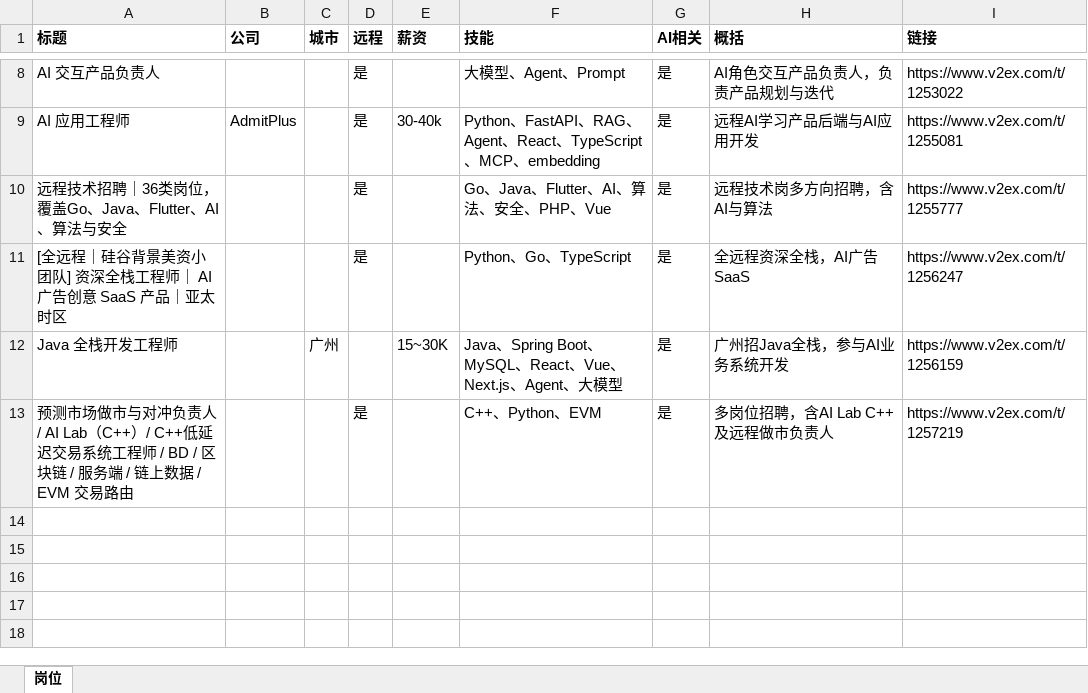
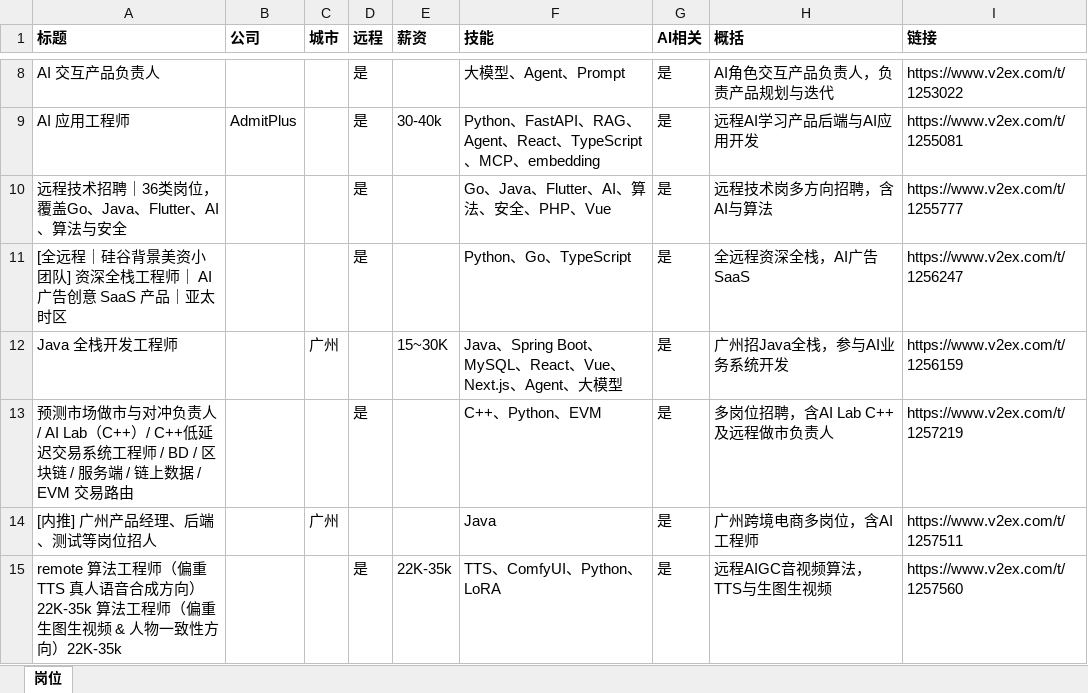
Before and after one commit to only2006/day19-jobfeed, an Excel workbook: output/latest.xlsx, sheet 岗位, drawn as a sheet; only a part is shown, gaps mark what is left out; values as stored, in another font and other column widths than the file's, no borders; the diff names each change by its address in the sheet, - before the commit and + after, or states it on an @@ line.

```diff
--- a/output/latest.xlsx (sheet 岗位)
+++ b/output/latest.xlsx (sheet 岗位)
+row 14: [内推] 广州产品经理、后端、测试等岗位招人 |  | 广州 |  |  | Java | 是 | 广州跨境电商多岗位，含AI工程师 | https://www.v2ex.com/t/1257511
+row 15: remote 算法工程师（偏重 TTS 真人语音合成方向）22K-35k 算法工程师（偏重生图生视频 & 人物一致性方向）22K-35k |  |  | 是 | 22K-35k | TTS、ComfyUI、Python、LoRA | 是 | 远程AIGC音视频算法，TTS与生图生视频 | https://www.v2ex.com/t/1257560
```
Also changed, not shown: 4 other files.
